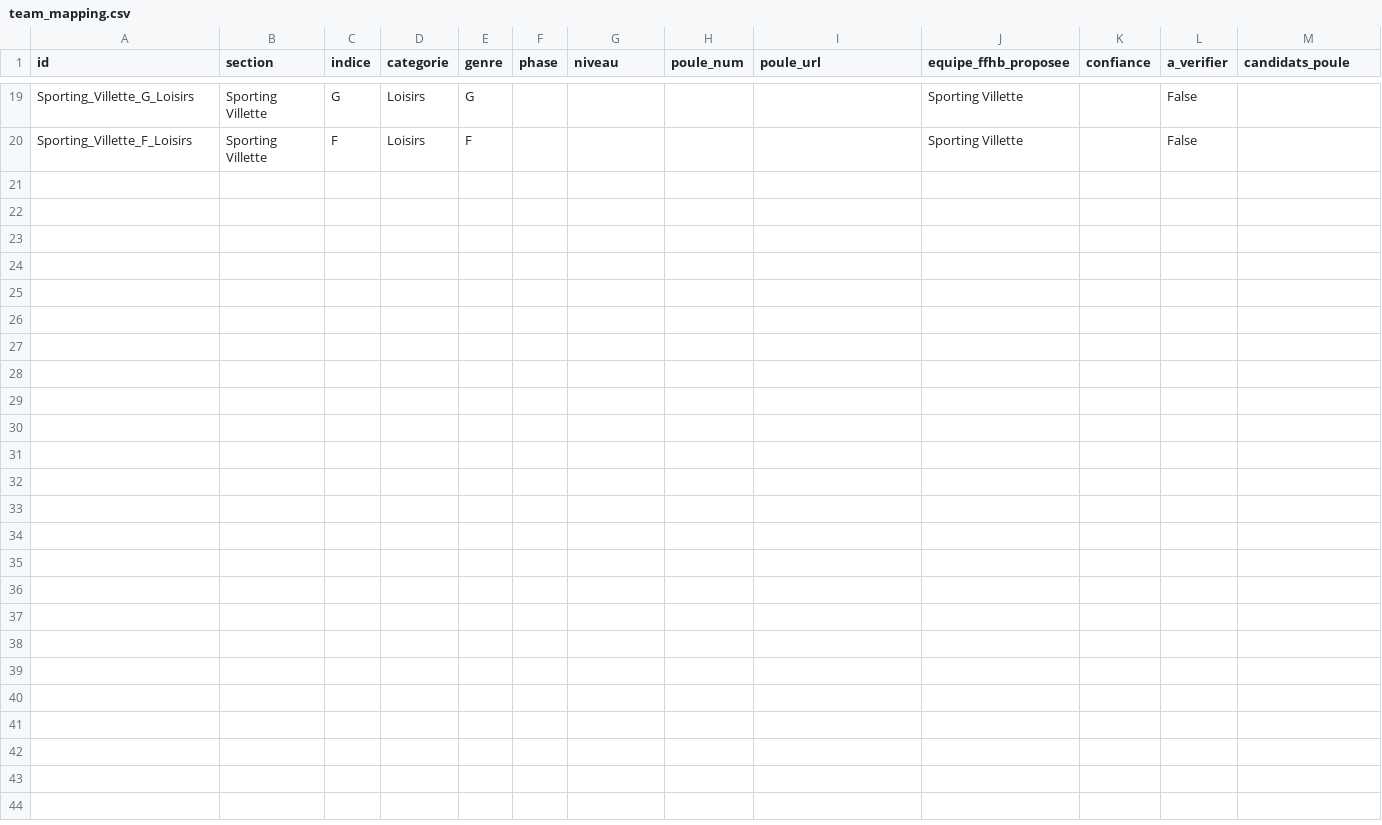
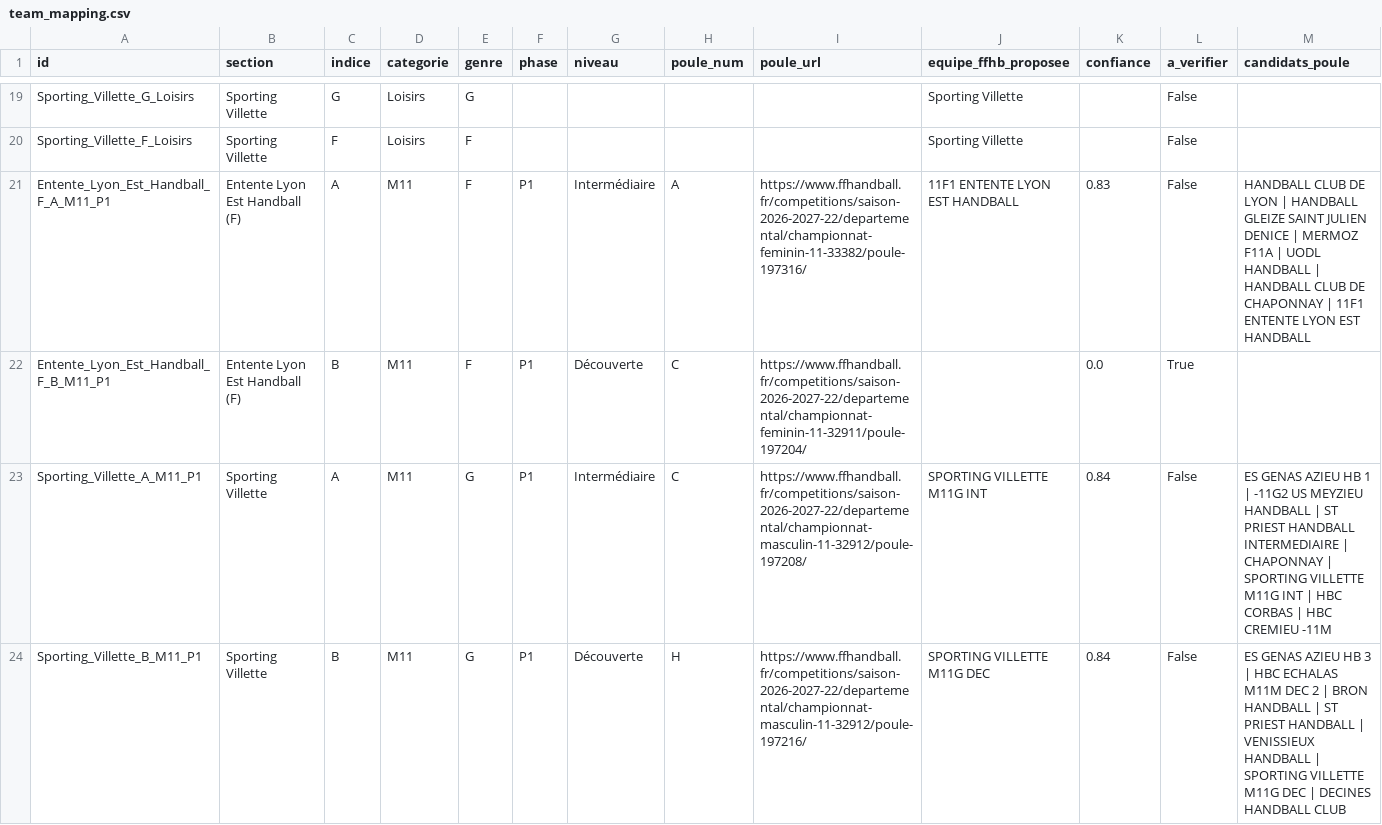
Before and after one commit to sportingvillette/competitions, a CSV file: scraper/team_mapping.csv, drawn as a sheet; only a part is shown, gaps mark what is left out; the diff covers the shown part only; the diff names each change by its address in the sheet, - before the commit and + after, or states it on an @@ line.

```diff
--- a/scraper/team_mapping.csv
+++ b/scraper/team_mapping.csv
+row 21: Entente_Lyon_Est_Handball_F_A_M11_P1 | Entente Lyon Est Handball (F) | A | M11 | F | P1 | Intermédiaire | A | https://www.ffhandball.fr/competitions/saison-2026-2027-22/departemental/championnat-feminin-11-33382/poule-197316/ | 11F1 ENTENTE LYON EST HANDBALL | 0.83 | False | HANDBALL CLUB DE LYON | HANDBALL GLEIZE SAINT JULIEN DENICE | MERMOZ F11A | UODL HANDBALL | HANDBALL CLUB DE CHAPONNAY | 11F1 ENTENTE LYON EST HANDBALL
+row 22: Entente_Lyon_Est_Handball_F_B_M11_P1 | Entente Lyon Est Handball (F) | B | M11 | F | P1 | Découverte | C | https://www.ffhandball.fr/competitions/saison-2026-2027-22/departemental/championnat-feminin-11-32911/poule-197204/ |  | 0.0 | True
+row 23: Sporting_Villette_A_M11_P1 | Sporting Villette | A | M11 | G | P1 | Intermédiaire | C | https://www.ffhandball.fr/competitions/saison-2026-2027-22/departemental/championnat-masculin-11-32912/poule-197208/ | SPORTING VILLETTE M11G INT | 0.84 | False | ES GENAS AZIEU HB 1 | -11G2 US MEYZIEU HANDBALL | ST PRIEST HANDBALL INTERMEDIAIRE | CHAPONNAY | SPORTING VILLETTE M11G INT | HBC CORBAS | HBC CREMIEU -11M
+row 24: Sporting_Villette_B_M11_P1 | Sporting Villette | B | M11 | G | P1 | Découverte | H | https://www.ffhandball.fr/competitions/saison-2026-2027-22/departemental/championnat-masculin-11-32912/poule-197216/ | SPORTING VILLETTE M11G DEC | 0.84 | False | ES GENAS AZIEU HB 3 | HBC ECHALAS M11M DEC 2 | BRON HANDBALL | ST PRIEST HANDBALL | VENISSIEUX HANDBALL | SPORTING VILLETTE M11G DEC | DECINES HANDBALL CLUB
```
Also changed, not shown: 10 added rows elsewhere in this file, data/classements_history/2026-09-27.csv, 3 other files.
